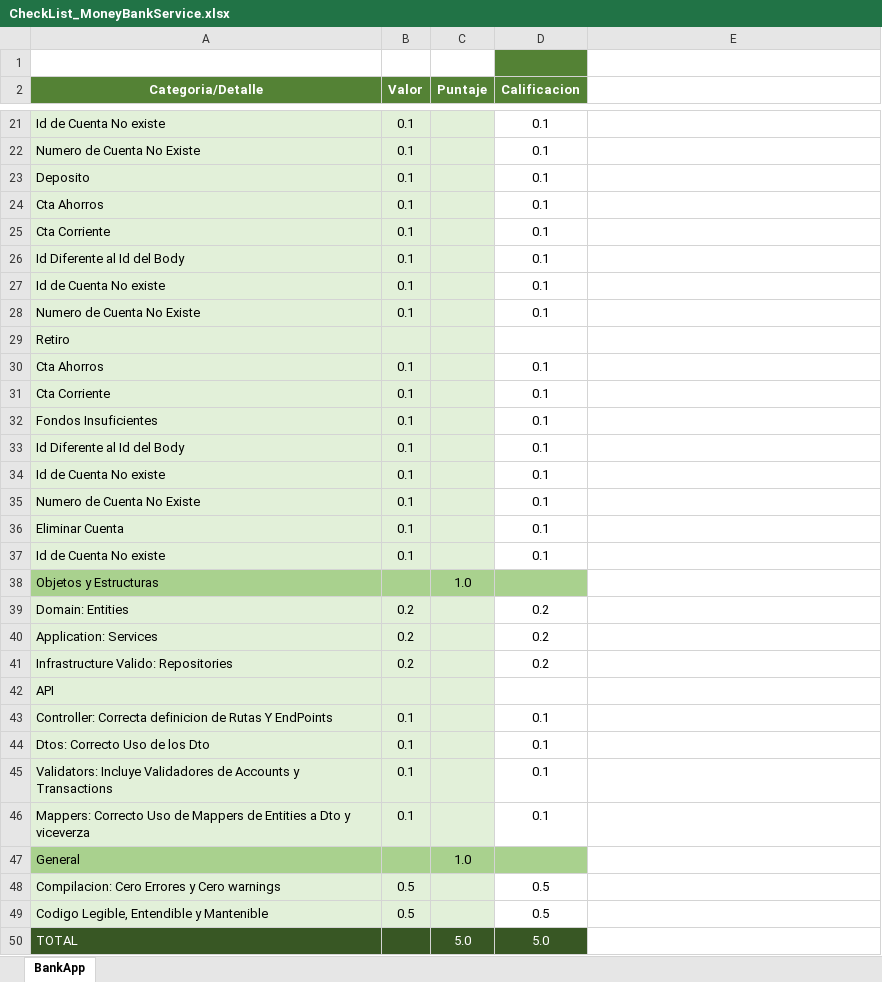
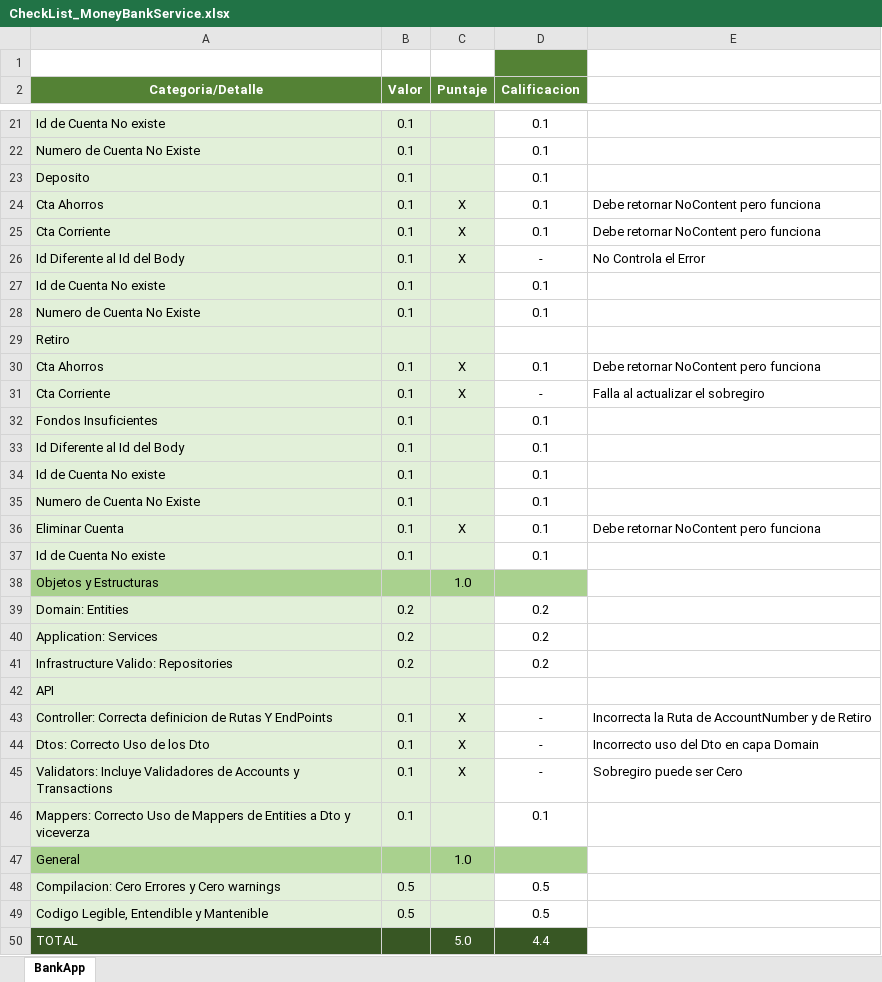
Before and after one commit to Jucer74/ServicesDevelopment, an Excel workbook: Exams/Exam-02/CheckList_MoneyBankService.xlsx, sheet BankApp, drawn as a sheet; only a part is shown, gaps mark what is left out; values as stored, in another font and other column widths than the file's, no borders; the diff covers the shown part only; the diff names each change by its address in the sheet, - before the commit and + after, or states it on an @@ line.

```diff
--- a/Exams/Exam-02/CheckList_MoneyBankService.xlsx (sheet BankApp)
+++ b/Exams/Exam-02/CheckList_MoneyBankService.xlsx (sheet BankApp)
-C24:C26 (Puntaje): (empty)
+C24:C26 (Puntaje): X
-E24:E25: (empty)
+E24:E25: Debe retornar NoContent pero funciona
-D26 (Calificacion): 0.1
+D26 (Calificacion): -
-E26: (empty)
+E26: No Controla el Error
-C30:C31 (Puntaje): (empty)
+C30:C31 (Puntaje): X
-E30: (empty)
+E30: Debe retornar NoContent pero funciona
-D31 (Calificacion): 0.1
+D31 (Calificacion): -
-E31: (empty)
+E31: Falla al actualizar el sobregiro
-C36 (Puntaje): (empty)
+C36 (Puntaje): X
-E36: (empty)
+E36: Debe retornar NoContent pero funciona
-C43:C45 (Puntaje): (empty)
+C43:C45 (Puntaje): X
-D43:D45 (Calificacion): 0.1
+D43:D45 (Calificacion): -
-E43: (empty)
+E43: Incorrecta la Ruta de AccountNumber y de Retiro
-E44: (empty)
+E44: Incorrecto uso del Dto en capa Domain
-E45: (empty)
+E45: Sobregiro puede ser Cero
-D50 (Calificacion): 5.0
+D50 (Calificacion): 4.4
```
Also changed, not shown: 5 edited cells elsewhere in this sheet, 2 other files.
